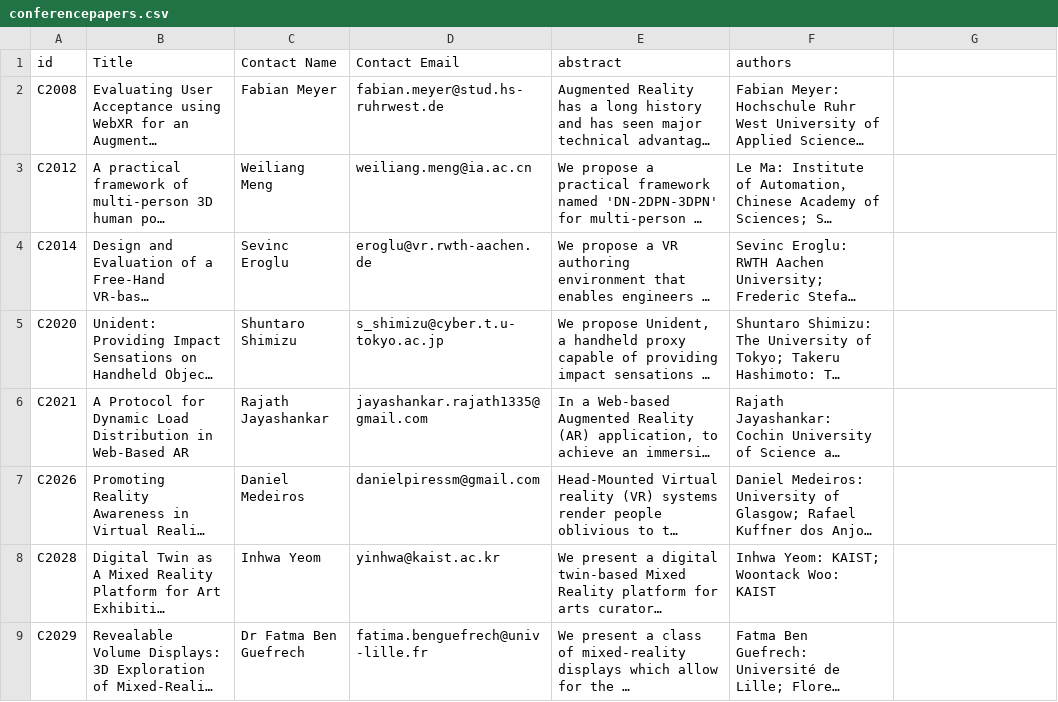
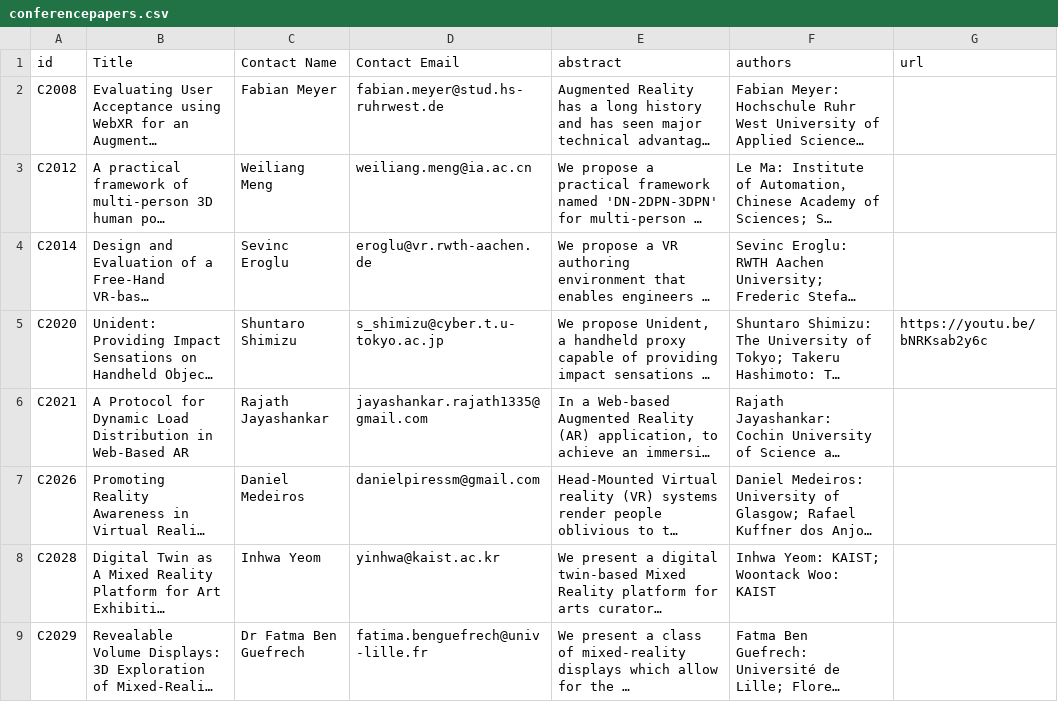
Before and after one commit to ieeevr/2021, a CSV file: _data/conferencepapers.csv, drawn as a sheet; only a part is shown; long unchanged cells end in …; the diff covers the shown part only; the diff names each change by its address in the sheet, - before the commit and + after, or states it on an @@ line.

```diff
--- a/_data/conferencepapers.csv
+++ b/_data/conferencepapers.csv
-G1: (empty)
+G1: url
-G5 (url): (empty)
+G5 (url): https://youtu.be/bNRKsab2y6c
```
Also changed, not shown: 1 edited cell elsewhere in this file, 1 other file.
